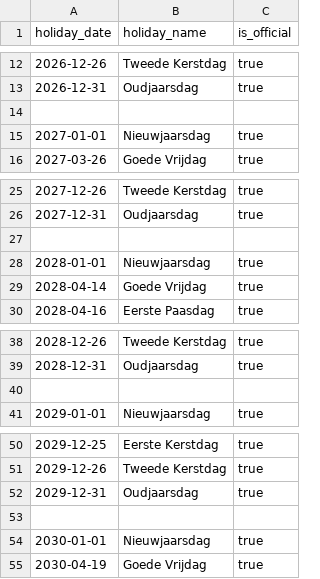
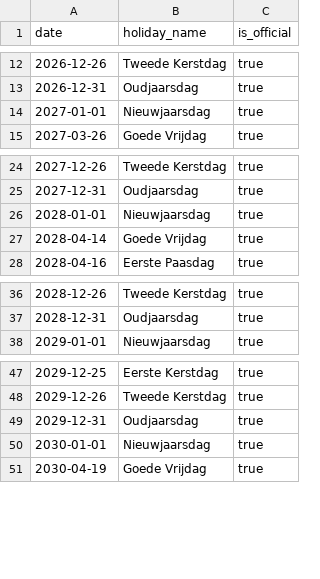
Before and after one commit to alexbrunt-ivy/ivy_warehouse, a CSV file: seeds/dim_feestdag.csv, drawn as a sheet; only a part is shown, gaps mark what is left out; the diff names each change by its address in the sheet, - before the commit and + after, or states it on an @@ line.

```diff
--- a/seeds/dim_feestdag.csv
+++ b/seeds/dim_feestdag.csv
-A1: holiday_date
+A1: date
-row 14: (empty)
-row 27: (empty)
-row 40: (empty)
-row 53: (empty)
```
Also changed, not shown: 3 other files.
